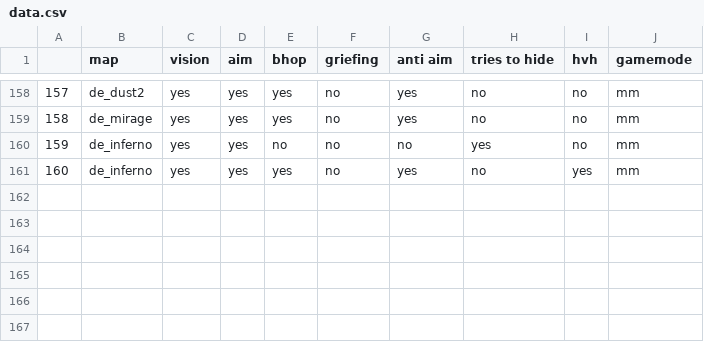
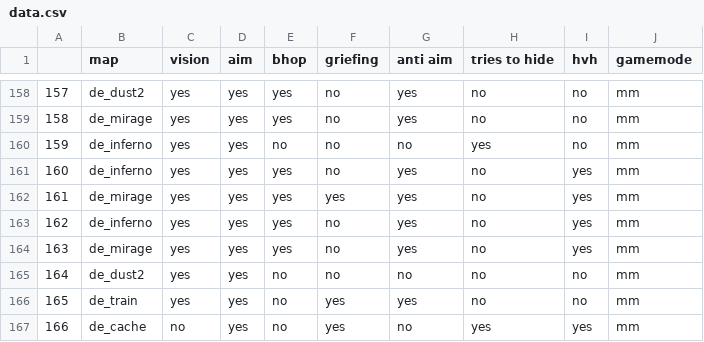
Before and after one commit to FoseFx/overwatch, a CSV file: data.csv, drawn as a sheet; only a part is shown, gaps mark what is left out.

Commit message:
Update data.csv

```diff
--- a/data.csv
+++ b/data.csv
@@ -161 +161,7 @@
 160,de_inferno,yes,yes,yes,no,yes,no,yes,mm
+161,de_mirage,yes,yes,yes,yes,yes,no,yes,mm
+162,de_inferno,yes,yes,yes,no,yes,no,yes,mm
+163,de_mirage,yes,yes,yes,no,yes,no,yes,mm
+164,de_dust2,yes,yes,no,no,no,no,no,mm
+165,de_train,yes,yes,no,yes,yes,no,no,mm
+166,de_cache,no,yes,no,yes,no,yes,yes,mm
```
